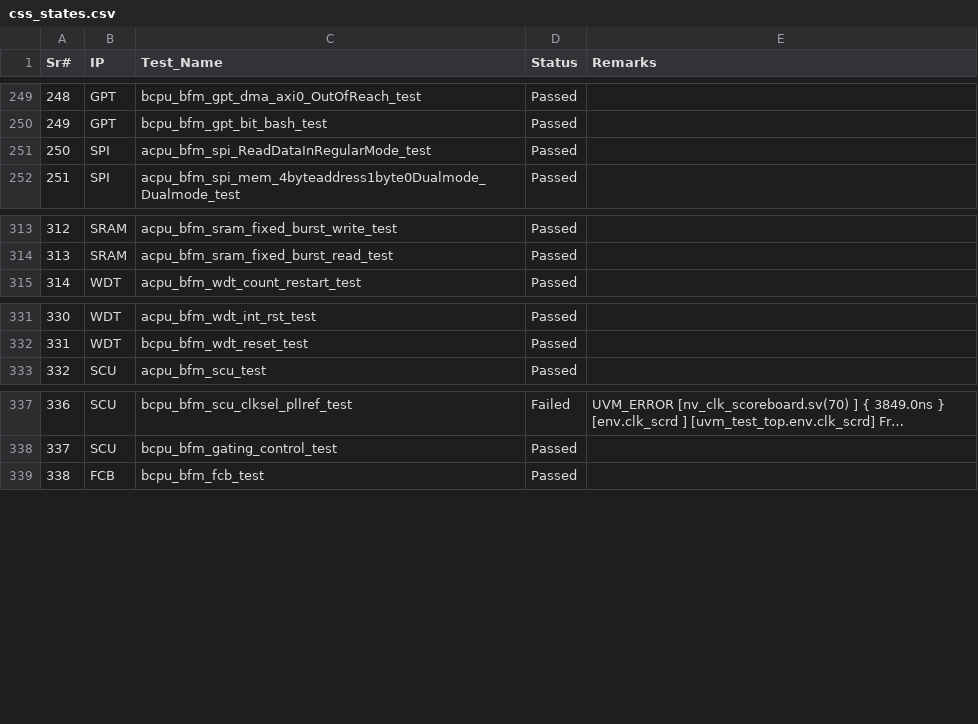
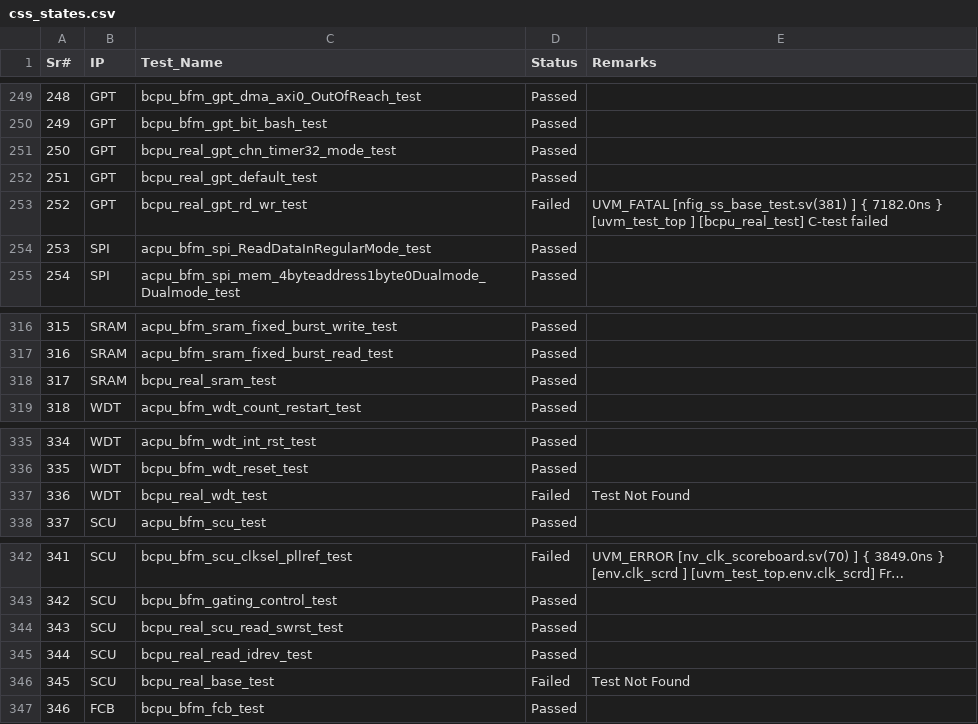
Before and after one commit to mahmoodulhassan-rs/dash_baord, a CSV file: css_states.csv, drawn as a sheet; only a part is shown, gaps mark what is left out; long unchanged cells end in …; addresses are those after the commit; the diff names each change by its address in the sheet, - before the commit and + after, or states it on an @@ line.

```diff
--- a/css_states.csv
+++ b/css_states.csv
+row 251: 250 | GPT | bcpu_real_gpt_chn_timer32_mode_test | Passed
+row 252: 251 | GPT | bcpu_real_gpt_default_test | Passed
+row 253: 252 | GPT | bcpu_real_gpt_rd_wr_test | Failed | UVM_FATAL [nfig_ss_base_test.sv(381) ] { 7182.0ns } [uvm_test_top ] [bcpu_real_test] C-test failed
@@ column A (Sr#) renumbered from row 254 down @@
+row 318: 317 | SRAM | bcpu_real_sram_test | Passed
+row 337: 336 | WDT | bcpu_real_wdt_test | Failed | Test Not Found
+row 344: 343 | SCU | bcpu_real_scu_read_swrst_test | Passed
+row 345: 344 | SCU | bcpu_real_read_idrev_test | Passed
+row 346: 345 | SCU | bcpu_real_base_test | Failed | Test Not Found
```
Also changed, not shown: 3 other files.
